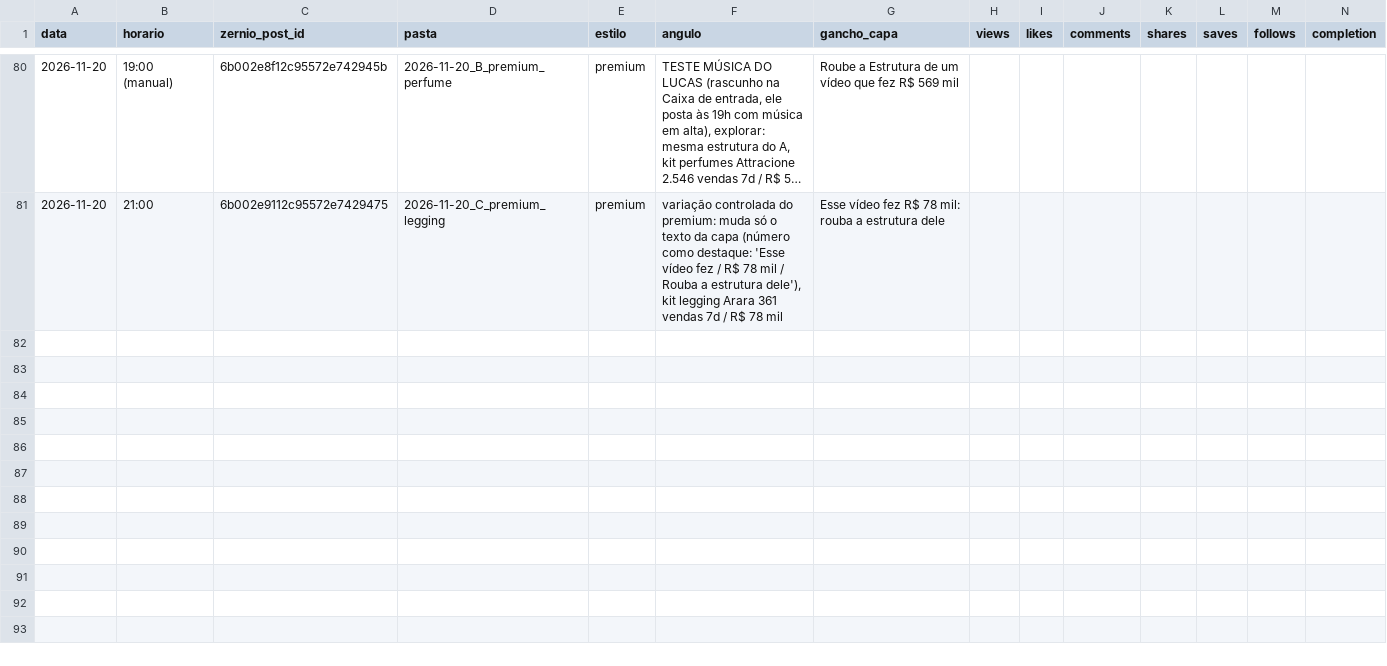
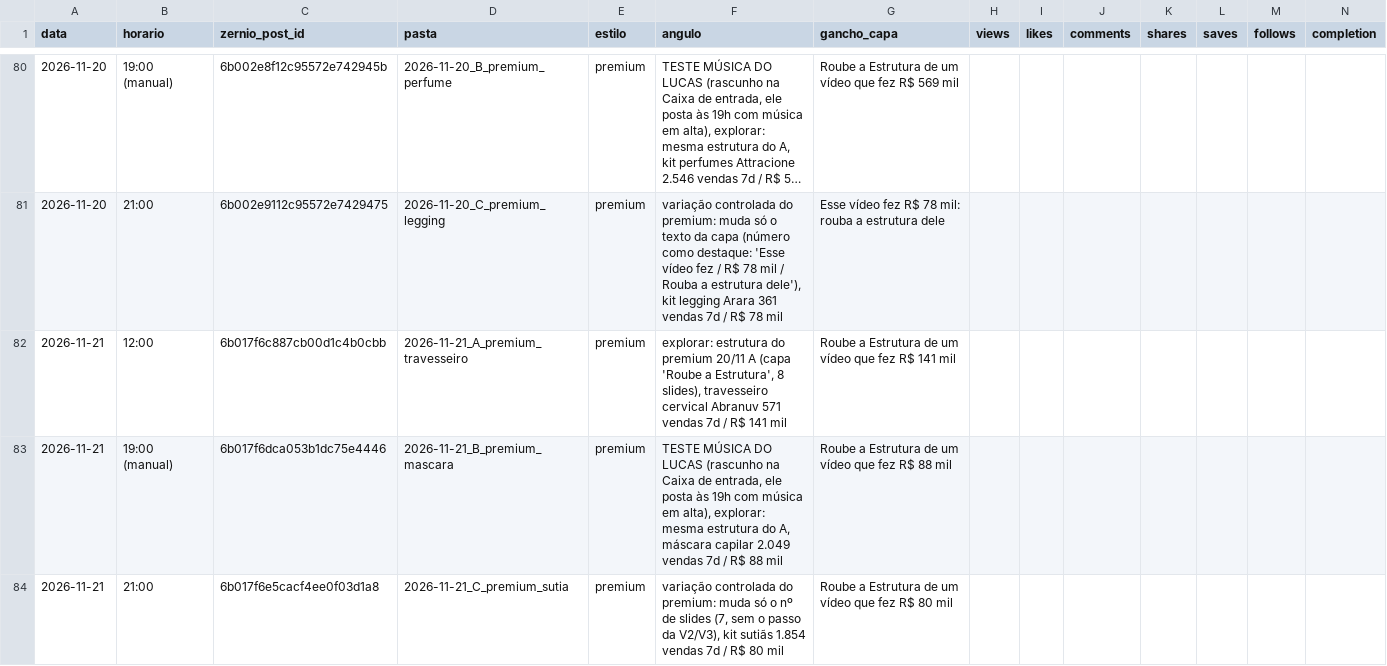
Before and after one commit to lucas5342648/optimizze-carrosseis, a CSV file: historico.csv, drawn as a sheet; only a part is shown, gaps mark what is left out; long unchanged cells end in …; rows hold the shown columns only; the diff names each change by its address in the sheet, - before the commit and + after, or states it on an @@ line.

```diff
--- a/historico.csv
+++ b/historico.csv
+row 82: 2026-11-21 | 12:00 | 6b017f6c887cb00d1c4b0cbb | 2026-11-21_A_premium_travesseiro | premium | explorar: estrutura do premium 20/11 A (capa 'Roube a Estrutura', 8 slides), travesseiro cervical Abranuv 571 vendas 7d / R$ 141 mil | Roube a Estrutura de um vídeo que fez R$ 141 mil
+row 83: 2026-11-21 | 19:00 (manual) | 6b017f6dca053b1dc75e4446 | 2026-11-21_B_premium_mascara | premium | TESTE MÚSICA DO LUCAS (rascunho na Caixa de entrada, ele posta às 19h com música em alta), explorar: mesma estrutura do A, máscara capilar 2.049 vendas 7d / R$ 88 mil | Roube a Estrutura de um vídeo que fez R$ 88 mil
+row 84: 2026-11-21 | 21:00 | 6b017f6e5cacf4ee0f03d1a8 | 2026-11-21_C_premium_sutia | premium | variação controlada do premium: muda só o nº de slides (7, sem o passo da V2/V3), kit sutiãs 1.854 vendas 7d / R$ 80 mil | Roube a Estrutura de um vídeo que fez R$ 80 mil
```
Also changed, not shown: 1 other file.
